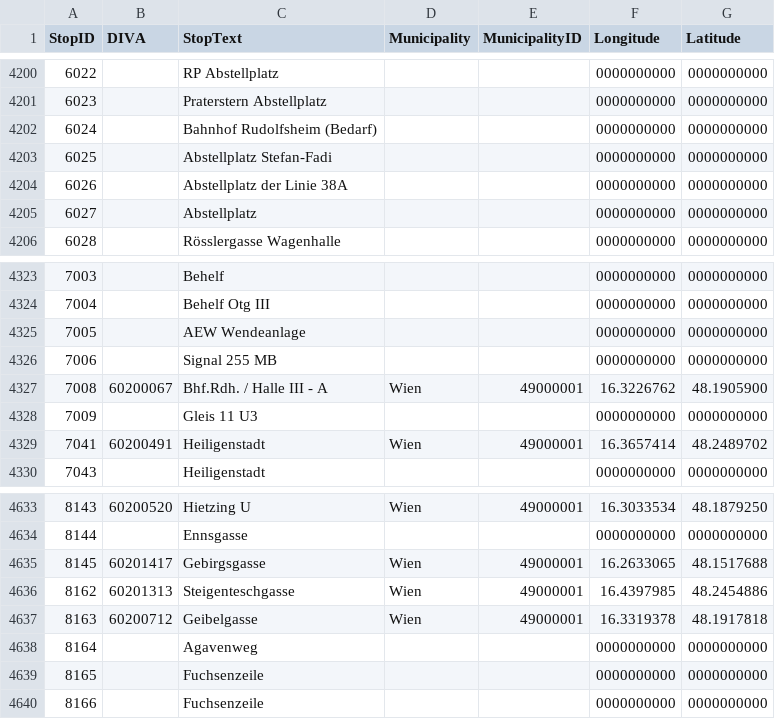
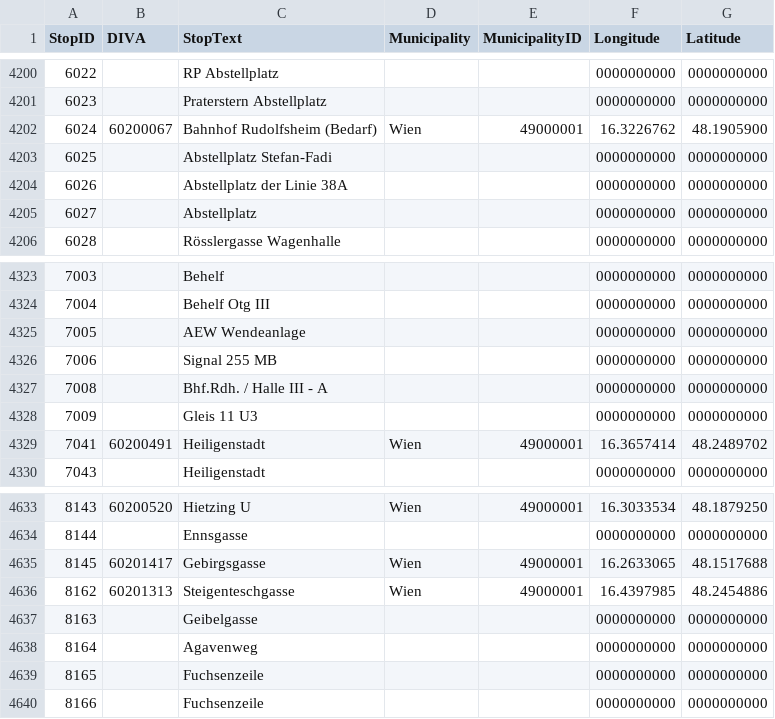
Before and after one commit to Origamihase/wien-oepnv, a CSV file: data/wienerlinien-ogd-haltepunkte.csv, drawn as a sheet; only a part is shown, gaps mark what is left out; the diff covers the shown part only.

```diff
--- a/data/wienerlinien-ogd-haltepunkte.csv
+++ b/data/wienerlinien-ogd-haltepunkte.csv
@@ -4201,3 +4201,3 @@ StopID;DIVA;StopText;Municipality;MunicipalityID;Longitude;Latitude
 6023;;Praterstern Abstellplatz;;;0000000000;0000000000
-6024;;Bahnhof Rudolfsheim (Bedarf);;;0000000000;0000000000
+6024;60200067;Bahnhof Rudolfsheim (Bedarf);Wien;49000001;16.3226762;48.1905900
 6025;;Abstellplatz Stefan-Fadi;;;0000000000;0000000000
@@ -4326,3 +4326,3 @@ StopID;DIVA;StopText;Municipality;MunicipalityID;Longitude;Latitude
 7006;;Signal 255 MB;;;0000000000;0000000000
-7008;60200067;Bhf.Rdh. / Halle III - A;Wien;49000001;16.3226762;48.1905900
+7008;;Bhf.Rdh. / Halle III - A;;;0000000000;0000000000
 7009;;Gleis 11 U3;;;0000000000;0000000000
@@ -4636,3 +4636,3 @@ StopID;DIVA;StopText;Municipality;MunicipalityID;Longitude;Latitude
 8162;60201313;Steigenteschgasse;Wien;49000001;16.4397985;48.2454886
-8163;60200712;Geibelgasse;Wien;49000001;16.3319378;48.1917818
+8163;;Geibelgasse;;;0000000000;0000000000
 8164;;Agavenweg;;;0000000000;0000000000
```
Also changed, not shown: 35 edited cells elsewhere in this file, data/stats/stammstrecke_2026.csv, 16 other files.
